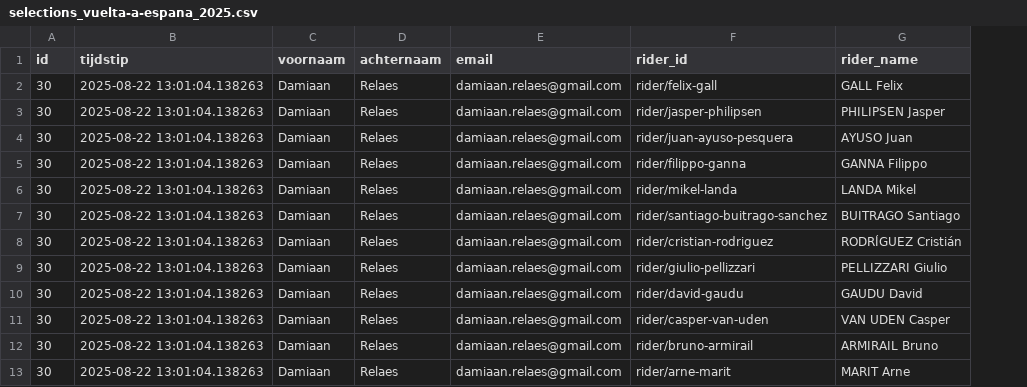
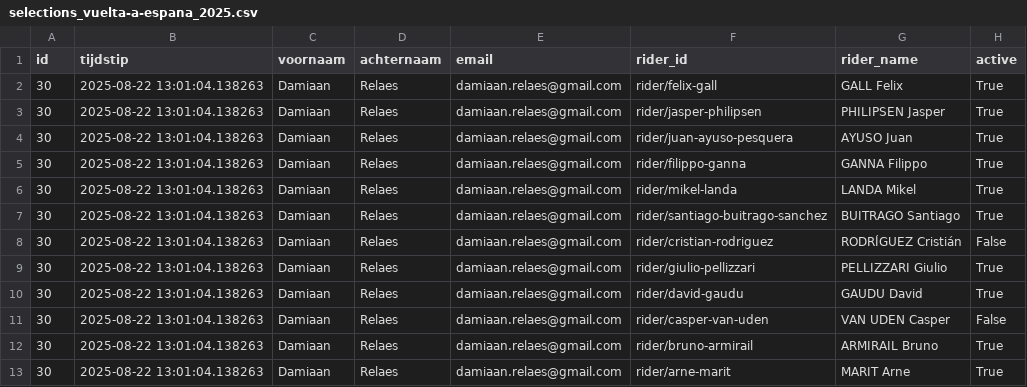
Before and after one commit to Thomassegers14/tourmanager-scraper, a CSV file: data/processed/selections/selections_vuelta-a-espana_2025.csv, drawn as a sheet; only a part is shown; the diff names each change by its address in the sheet, - before the commit and + after, or states it on an @@ line.

```diff
--- a/data/processed/selections/selections_vuelta-a-espana_2025.csv
+++ b/data/processed/selections/selections_vuelta-a-espana_2025.csv
+column H (active), rows 2-13: True | True | True | True | True | True | False | True | True | False | True | True
```
Also changed, not shown: data/processed/ranking/ranking_by_stage_vuelta-a-espana_2025.csv.
